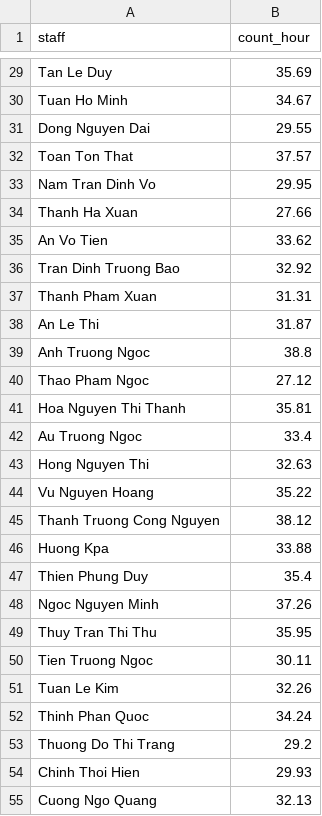
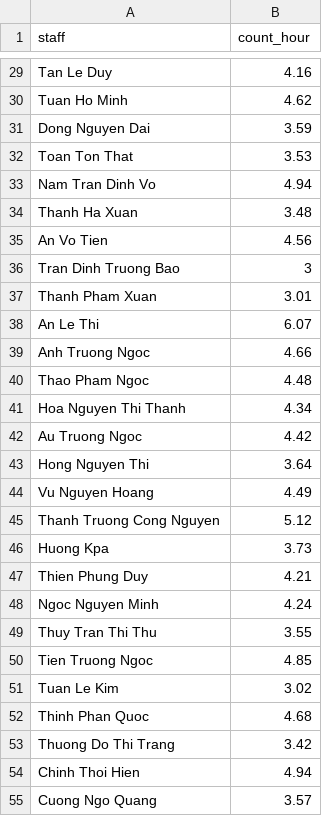
Before and after one commit to greenglobal/data-mining, a CSV file: storage/parsed/staffs_distraction_parsed.csv, drawn as a sheet; only a part is shown, gaps mark what is left out; the diff covers the shown part only.

```diff
--- a/storage/parsed/staffs_distraction_parsed.csv
+++ b/storage/parsed/staffs_distraction_parsed.csv
@@ -29,27 +29,27 @@
-"Tan Le Duy",35.69
-"Tuan Ho Minh",34.67
-"Dong Nguyen Dai",29.55
-"Toan Ton That",37.57
-"Nam Tran Dinh Vo",29.95
-"Thanh Ha Xuan",27.66
-"An Vo Tien",33.62
-"Tran Dinh Truong Bao",32.92
-"Thanh Pham Xuan",31.31
-"An Le Thi",31.87
-"Anh Truong Ngoc",38.8
-"Thao Pham Ngoc",27.12
-"Hoa Nguyen Thi Thanh",35.81
-"Au Truong Ngoc",33.4
-"Hong Nguyen Thi",32.63
-"Vu Nguyen Hoang",35.22
-"Thanh Truong Cong Nguyen",38.12
-"Huong Kpa",33.88
-"Thien Phung Duy",35.4
-"Ngoc Nguyen Minh",37.26
-"Thuy Tran Thi Thu",35.95
-"Tien Truong Ngoc",30.11
-"Tuan Le Kim",32.26
-"Thinh Phan Quoc",34.24
-"Thuong Do Thi Trang",29.2
-"Chinh Thoi Hien",29.93
-"Cuong Ngo Quang",32.13
+"Tan Le Duy",4.16
+"Tuan Ho Minh",4.62
+"Dong Nguyen Dai",3.59
+"Toan Ton That",3.53
+"Nam Tran Dinh Vo",4.94
+"Thanh Ha Xuan",3.48
+"An Vo Tien",4.56
+"Tran Dinh Truong Bao",3
+"Thanh Pham Xuan",3.01
+"An Le Thi",6.07
+"Anh Truong Ngoc",4.66
+"Thao Pham Ngoc",4.48
+"Hoa Nguyen Thi Thanh",4.34
+"Au Truong Ngoc",4.42
+"Hong Nguyen Thi",3.64
+"Vu Nguyen Hoang",4.49
+"Thanh Truong Cong Nguyen",5.12
+"Huong Kpa",3.73
+"Thien Phung Duy",4.21
+"Ngoc Nguyen Minh",4.24
+"Thuy Tran Thi Thu",3.55
+"Tien Truong Ngoc",4.85
+"Tuan Le Kim",3.02
+"Thinh Phan Quoc",4.68
+"Thuong Do Thi Trang",3.42
+"Chinh Thoi Hien",4.94
+"Cuong Ngo Quang",3.57
```
Also changed, not shown: 71 edited cells elsewhere in this file, storage/parsed/staffs_bug_parsed.csv, storage/parsed/staffs_estimation_parsed.csv, 14 other files.
